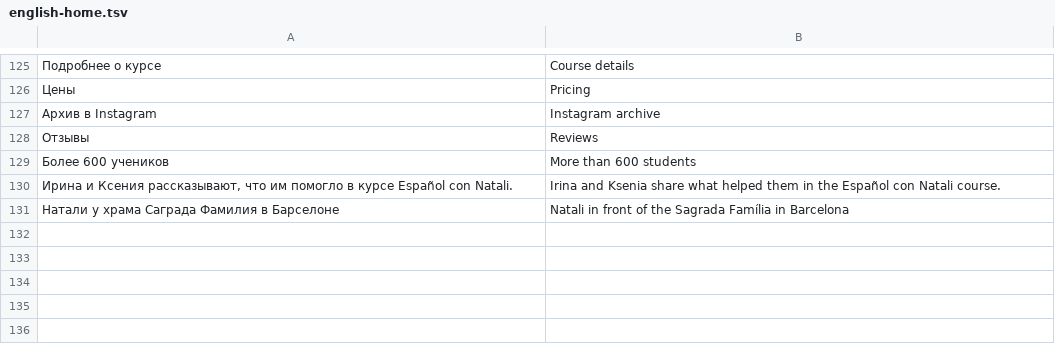
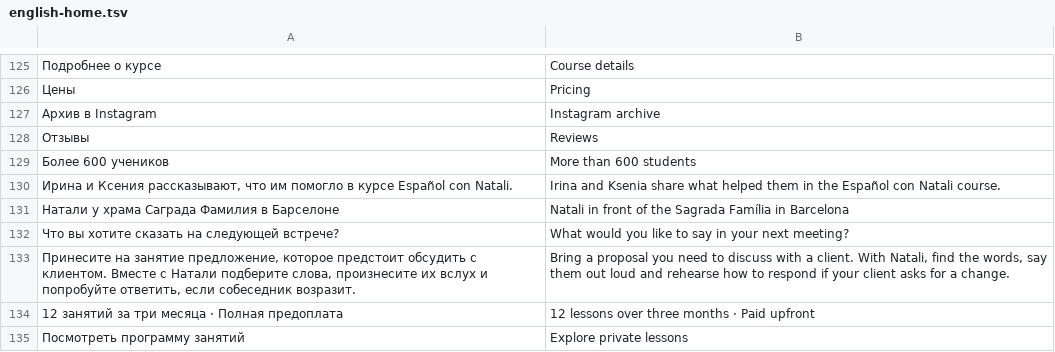
Before and after one commit to FranHerrera23/espanolconnatali, a TSV file: content/english-home.tsv, drawn as a sheet; only a part is shown, gaps mark what is left out; the diff names each change by its address in the sheet, - before the commit and + after, or states it on an @@ line.

```diff
--- a/content/english-home.tsv
+++ b/content/english-home.tsv
+row 132: Что вы хотите сказать на следующей встрече? | What would you like to say in your next meeting?
+row 133: Принесите на занятие предложение, которое предстоит обсудить с клиентом. Вместе с Натали подберите слова, произнесите их вслух и попробуйте ответить, если собеседник возразит. | Bring a proposal you need to discuss with a client. With Natali, find the words, say them out loud and rehearse how to respond if your client asks for a change.
+row 134: 12 занятий за три месяца · Полная предоплата | 12 lessons over three months · Paid upfront
+row 135: Посмотреть программу занятий | Explore private lessons
```
Also changed, not shown: content/spanish-home.tsv, 24 other files.
